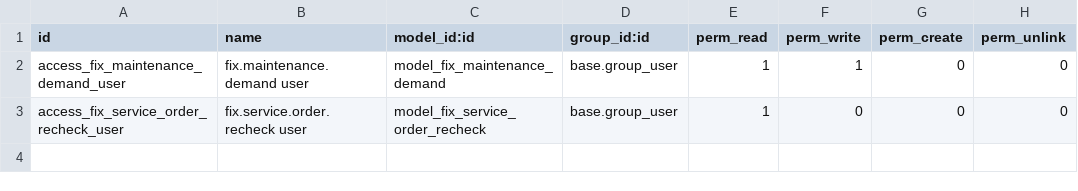
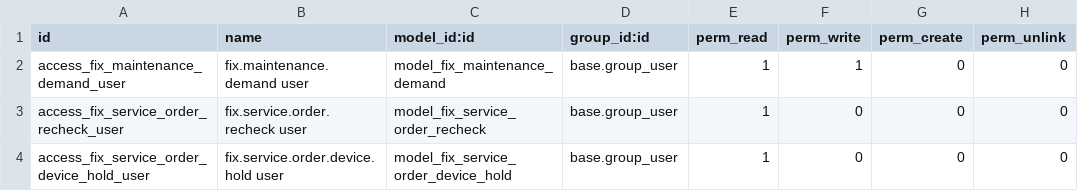
Before and after one commit to maz279/1000fix_new_erp_system, a CSV file: 1000_fix_codebase/addons/domain/f_asset_facilities/cd_asset_workorder_spine/security/ir.model.access.csv, drawn as a sheet.

```diff
--- a/1000_fix_codebase/addons/domain/f_asset_facilities/cd_asset_workorder_spine/security/ir.model.access.csv
+++ b/1000_fix_codebase/addons/domain/f_asset_facilities/cd_asset_workorder_spine/security/ir.model.access.csv
@@ -3 +3,2 @@ access_fix_maintenance_demand_user,fix.maintenance.demand user,model_fix_mainten
 access_fix_service_order_recheck_user,fix.service.order.recheck user,model_fix_service_order_recheck,base.group_user,1,0,0,0
+access_fix_service_order_device_hold_user,fix.service.order.device.hold user,model_fix_service_order_device_hold,base.group_user,1,0,0,0
```
Also changed, not shown: 16 other files.
